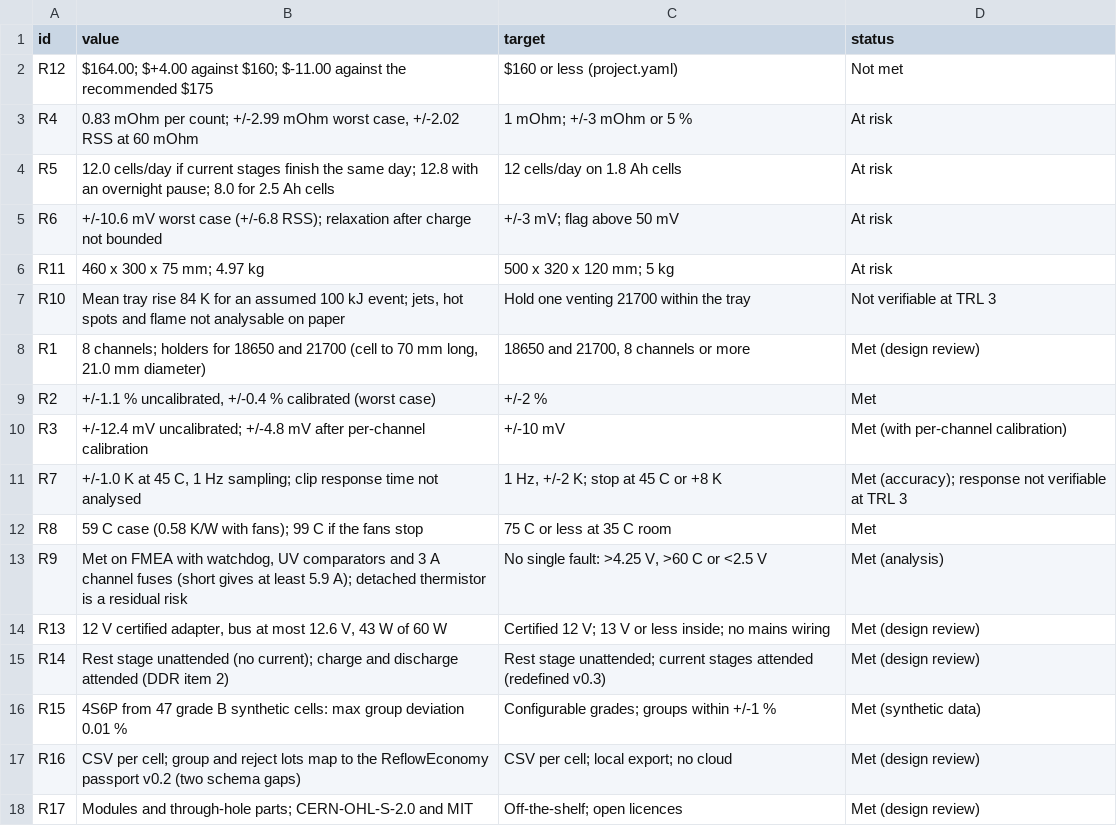
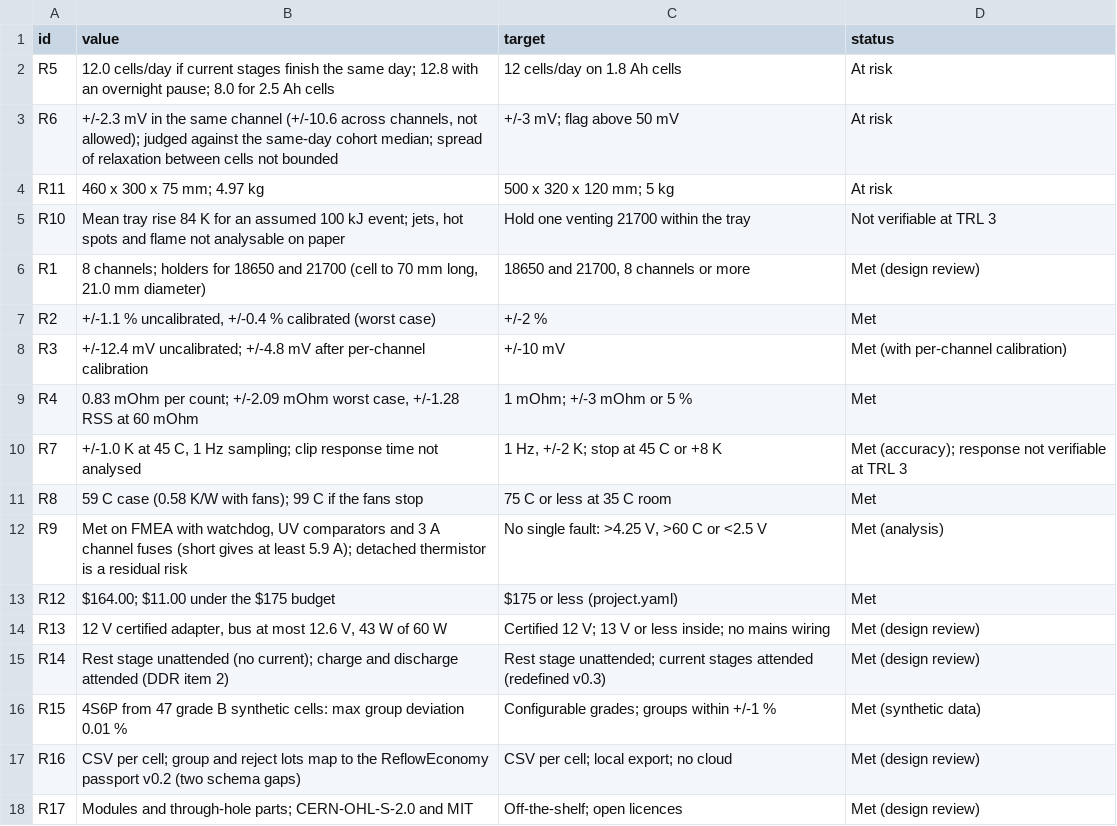
Before and after one commit to BoujeeEnjinia1701/cellcheck, a CSV file: docs/04-calcs/results.csv, drawn as a sheet.

```diff
--- a/docs/04-calcs/results.csv
+++ b/docs/04-calcs/results.csv
@@ -1,6 +1,4 @@
 id,value,target,status
-R12,$164.00; $+4.00 against $160; $-11.00 against the recommended $175,$160 or less (project.yaml),Not met
-R4,"0.83 mOhm per count; +/-2.99 mOhm worst case, +/-2.02 RSS at 60 mOhm",1 mOhm; +/-3 mOhm or 5 %,At risk
 R5,12.0 cells/day if current stages finish the same day; 12.8 with an overnight pause; 8.0 for 2.5 Ah cells,12 cells/day on 1.8 Ah cells,At risk
-R6,+/-10.6 mV worst case (+/-6.8 RSS); relaxation after charge not bounded,+/-3 mV; flag above 50 mV,At risk
+R6,"+/-2.3 mV in the same channel (+/-10.6 across channels, not allowed); judged against the same-day cohort median; spread of relaxation between cells not bounded",+/-3 mV; flag above 50 mV,At risk
 R11,460 x 300 x 75 mm; 4.97 kg,500 x 320 x 120 mm; 5 kg,At risk
@@ -10,2 +8,3 @@ R2,"+/-1.1 % uncalibrated, +/-0.4 % calibrated (worst case)",+/-2 %,Met
 R3,+/-12.4 mV uncalibrated; +/-4.8 mV after per-channel calibration,+/-10 mV,Met (with per-channel calibration)
+R4,"0.83 mOhm per count; +/-2.09 mOhm worst case, +/-1.28 RSS at 60 mOhm",1 mOhm; +/-3 mOhm or 5 %,Met
 R7,"+/-1.0 K at 45 C, 1 Hz sampling; clip response time not analysed","1 Hz, +/-2 K; stop at 45 C or +8 K",Met (accuracy); response not verifiable at TRL 3
@@ -13,2 +12,3 @@ R8,59 C case (0.58 K/W with fans); 99 C if the fans stop,75 C or less at 35 C ro
 R9,"Met on FMEA with watchdog, UV comparators and 3 A channel fuses (short gives at least 5.9 A); detached thermistor is a residual risk","No single fault: >4.25 V, >60 C or <2.5 V",Met (analysis)
+R12,$164.00; $11.00 under the $175 budget,$175 or less (project.yaml),Met
 R13,"12 V certified adapter, bus at most 12.6 V, 43 W of 60 W",Certified 12 V; 13 V or less inside; no mains wiring,Met (design review)
```
Also changed, not shown: 36 other files.
